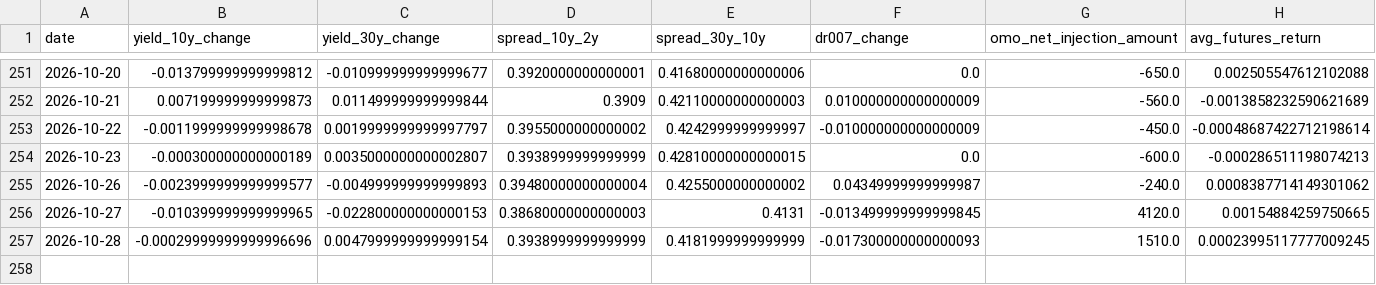
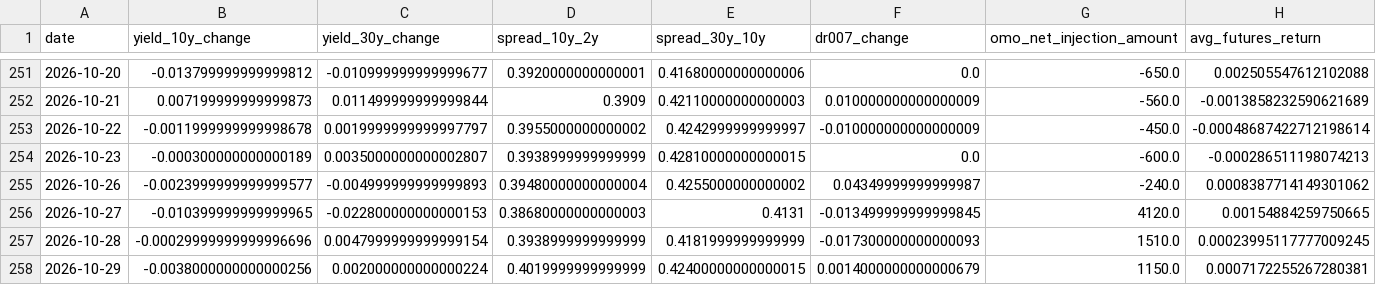
Before and after one commit to ericxuzhesheng/Bond-Futures-Data-Monitor, a CSV file: reports_output/daily_features.csv, drawn as a sheet; only a part is shown, gaps mark what is left out; rows hold the shown columns only; the diff names each change by its address in the sheet, - before the commit and + after, or states it on an @@ line.

```diff
--- a/reports_output/daily_features.csv
+++ b/reports_output/daily_features.csv
+row 258: 2026-10-29 | -0.0038000000000000256 | 0.002000000000000224 | 0.4019999999999999 | 0.42400000000000015 | 0.0014000000000000679 | 1150.0 | 0.0007172255267280381
```
Also changed, not shown: 6 other files.
